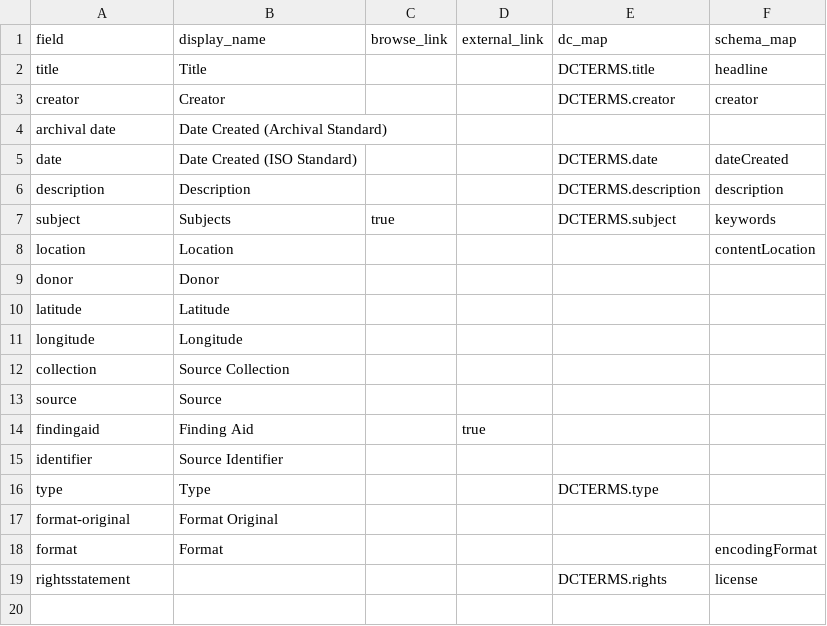
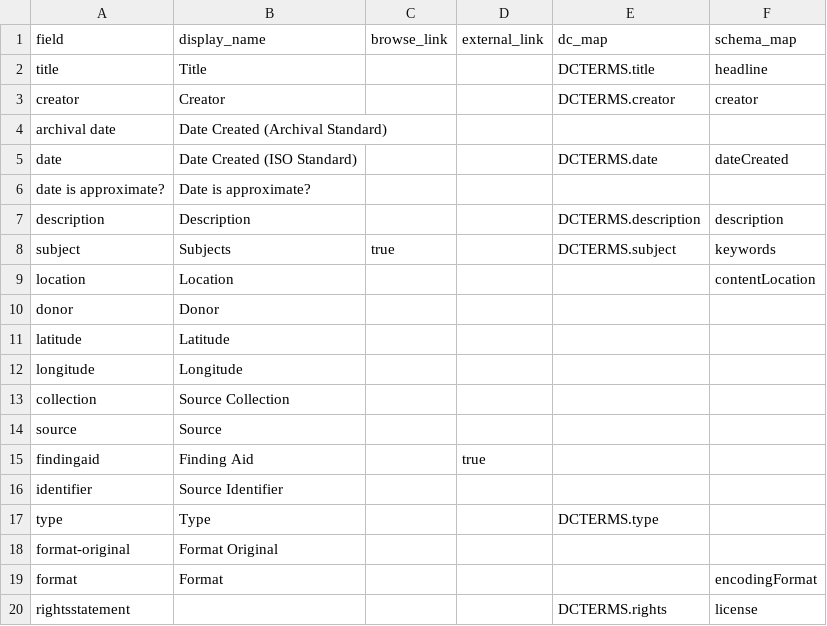
Before and after one commit to uidaholib/base-digital-collections-template, a CSV file: _data/config-metadata.csv, drawn as a sheet; the diff names each change by its address in the sheet, - before the commit and + after, or states it on an @@ line.

Commit message:
metadata updates

```diff
--- a/_data/config-metadata.csv
+++ b/_data/config-metadata.csv
+row 6: date is approximate? | Date is approximate?
```
Also changed, not shown: 1 other file.
